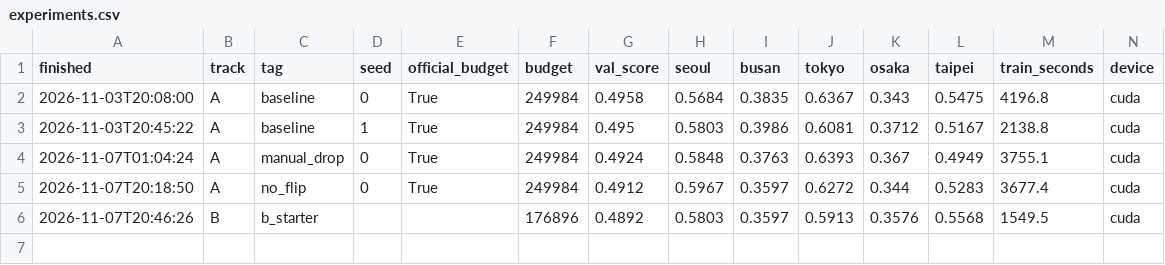
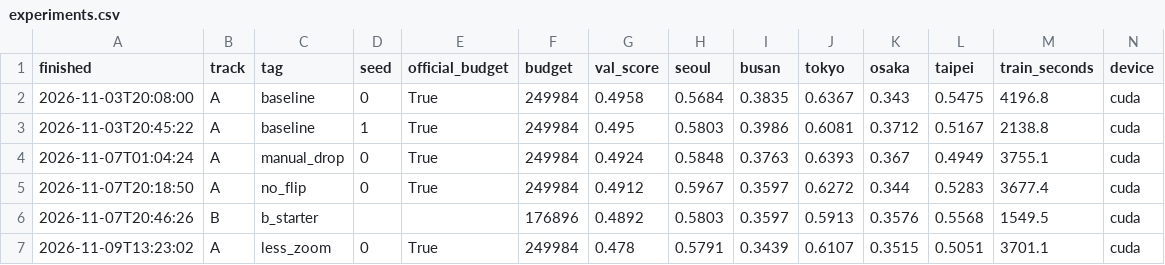
Before and after one commit to geelsnordin-bot/mas1004-assignment2, a CSV file: experiments.csv, drawn as a sheet; only a part is shown; rows hold the shown columns only; the diff names each change by its address in the sheet, - before the commit and + after, or states it on an @@ line.

```diff
--- a/experiments.csv
+++ b/experiments.csv
+row 7: 2026-11-09T13:23:02 | A | less_zoom | 0 | True | 249984 | 0.478 | 0.5791 | 0.3439 | 0.6107 | 0.3515 | 0.5051 | 3701.1 | cuda
```
